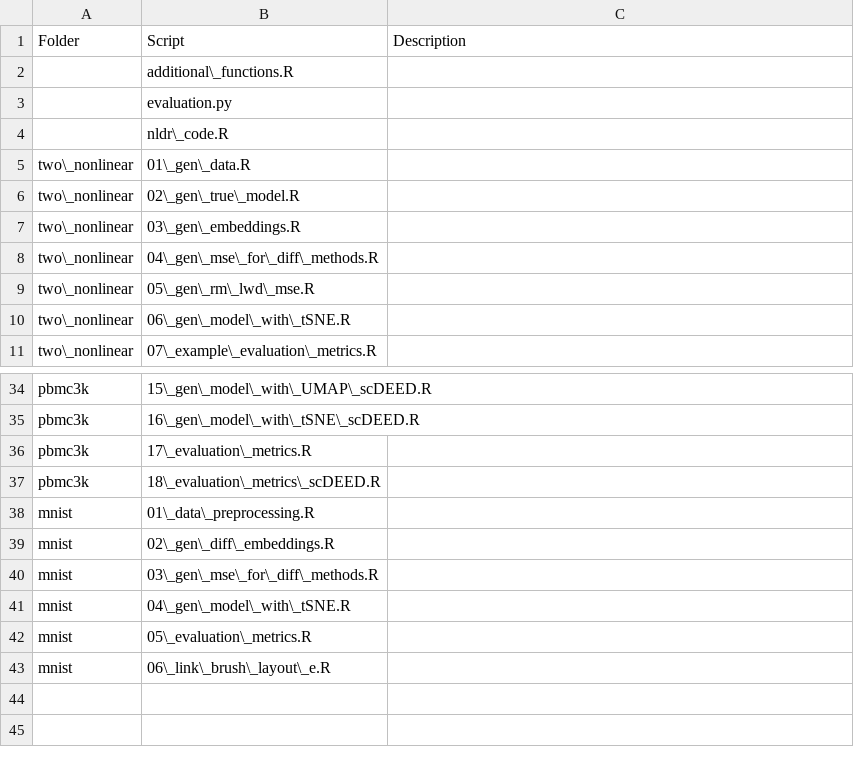
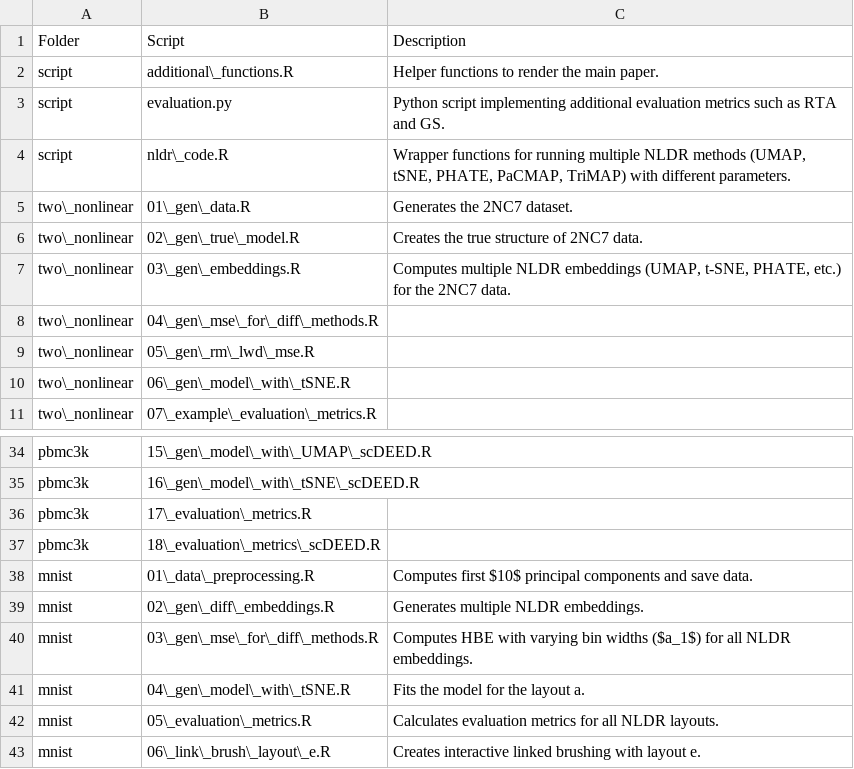
Before and after one commit to JayaniLakshika/paper-nldr-vis-algorithm, a CSV file: misc/script_summary.csv, drawn as a sheet; only a part is shown, gaps mark what is left out.

```diff
--- a/misc/script_summary.csv
+++ b/misc/script_summary.csv
@@ -1,8 +1,8 @@
 Folder,Script,Description
-,additional\_functions.R,
-,evaluation.py,
-,nldr\_code.R,
-two\_nonlinear,01\_gen\_data.R,
-two\_nonlinear,02\_gen\_true\_model.R,
-two\_nonlinear,03\_gen\_embeddings.R,
+script,additional\_functions.R,Helper functions to render the main paper.
+script,evaluation.py,Python script implementing additional evaluation metrics such as RTA and GS.
+script,nldr\_code.R,"Wrapper functions for running multiple NLDR methods (UMAP, tSNE, PHATE, PaCMAP, TriMAP) with different parameters."
+two\_nonlinear,01\_gen\_data.R,Generates the 2NC7 dataset.
+two\_nonlinear,02\_gen\_true\_model.R,Creates the true structure of 2NC7 data.
+two\_nonlinear,03\_gen\_embeddings.R,"Computes multiple NLDR embeddings (UMAP, t-SNE, PHATE, etc.) for the 2NC7 data."
 two\_nonlinear,04\_gen\_mse\_for\_diff\_methods.R,
@@ -37,7 +37,7 @@ pbmc3k,17\_evaluation\_metrics.R,
 pbmc3k,18\_evaluation\_metrics\_scDEED.R,
-mnist,01\_data\_preprocessing.R,
-mnist,02\_gen\_diff\_embeddings.R,
-mnist,03\_gen\_mse\_for\_diff\_methods.R,
-mnist,04\_gen\_model\_with\_tSNE.R,
-mnist,05\_evaluation\_metrics.R,
-mnist,06\_link\_brush\_layout\_e.R,
+mnist,01\_data\_preprocessing.R,Computes first $10$ principal components and save data.
+mnist,02\_gen\_diff\_embeddings.R,Generates multiple NLDR embeddings.
+mnist,03\_gen\_mse\_for\_diff\_methods.R,Computes HBE with varying bin widths ($a_1$) for all NLDR embeddings.
+mnist,04\_gen\_model\_with\_tSNE.R,Fits the model for the layout a.
+mnist,05\_evaluation\_metrics.R,Calculates evaluation metrics for all NLDR layouts.
+mnist,06\_link\_brush\_layout\_e.R,Creates interactive linked brushing with layout e.
```
Also changed, not shown: 13 other files.
